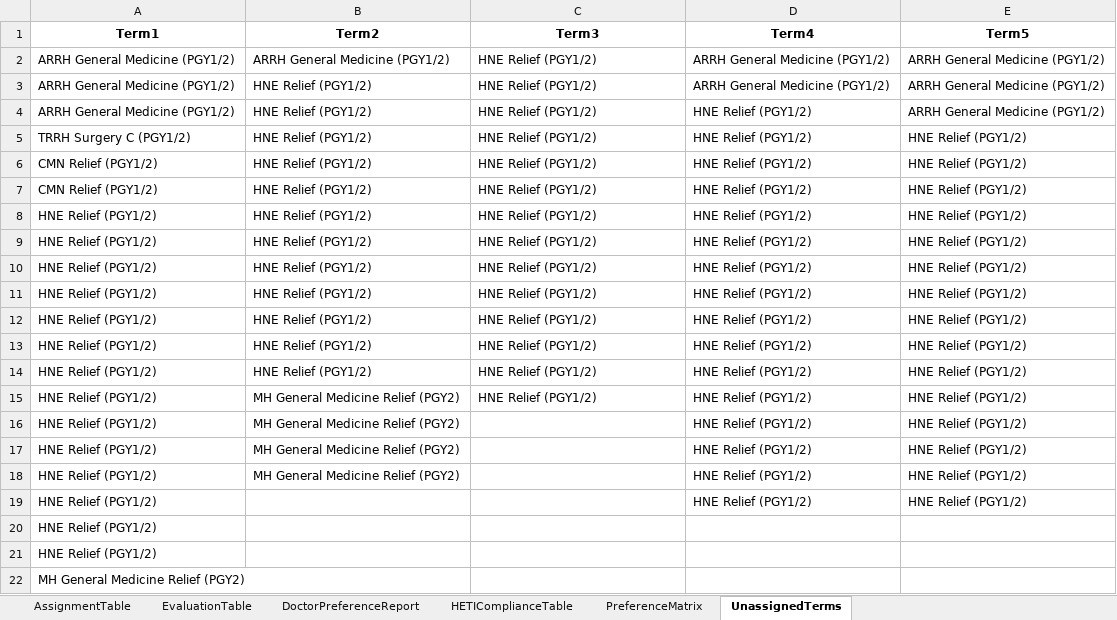
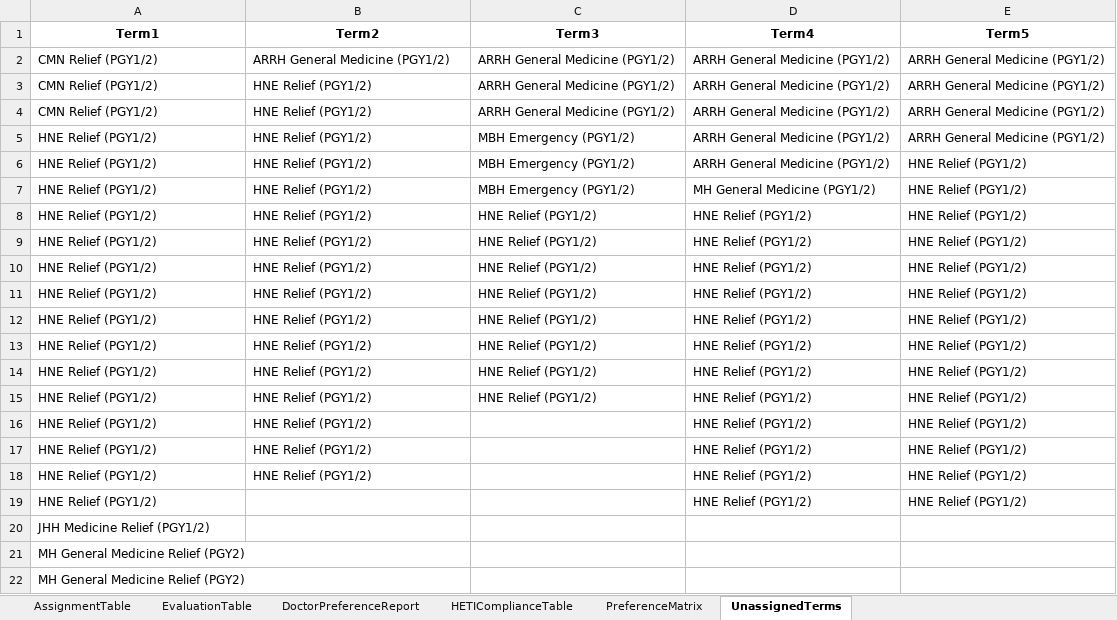
Before and after one commit to scottgelzinnis/term-allocations, an Excel workbook: PGY2_Allocations_export.xlsx, sheet UnassignedTerms, drawn as a sheet; values as stored, in another font and other column widths than the file's, no borders; removed rows and columns are numbered as before the commit, all else as after; the diff names each change by its address in the sheet, - before the commit and + after, or states it on an @@ line.

```diff
--- a/PGY2_Allocations_export.xlsx (sheet UnassignedTerms)
+++ b/PGY2_Allocations_export.xlsx (sheet UnassignedTerms)
-A2:A3 (Term1): ARRH General Medicine (PGY1/2)
+A2:A3 (Term1): CMN Relief (PGY1/2)
-C2:C3 (Term3): HNE Relief (PGY1/2)
+C2:C3 (Term3): ARRH General Medicine (PGY1/2)
-row 4: ARRH General Medicine (PGY1/2) | HNE Relief (PGY1/2) | HNE Relief (PGY1/2) | HNE Relief (PGY1/2) | ARRH General Medicine (PGY1/2)
-row 5: TRRH Surgery C (PGY1/2) | HNE Relief (PGY1/2) | HNE Relief (PGY1/2) | HNE Relief (PGY1/2) | HNE Relief (PGY1/2)
-C4 (Term3): HNE Relief (PGY1/2)
+C4 (Term3): ARRH General Medicine (PGY1/2)
-D4 (Term4): HNE Relief (PGY1/2)
+D4 (Term4): ARRH General Medicine (PGY1/2)
-E4 (Term5): HNE Relief (PGY1/2)
+E4 (Term5): ARRH General Medicine (PGY1/2)
+row 5: HNE Relief (PGY1/2) | HNE Relief (PGY1/2) | MBH Emergency (PGY1/2) | ARRH General Medicine (PGY1/2) | ARRH General Medicine (PGY1/2)
-A6 (Term1): CMN Relief (PGY1/2)
+A6 (Term1): HNE Relief (PGY1/2)
-C6 (Term3): HNE Relief (PGY1/2)
+C6 (Term3): MBH Emergency (PGY1/2)
-D6 (Term4): HNE Relief (PGY1/2)
+D6 (Term4): ARRH General Medicine (PGY1/2)
+row 7: HNE Relief (PGY1/2) | HNE Relief (PGY1/2) | MBH Emergency (PGY1/2) | MH General Medicine (PGY1/2) | HNE Relief (PGY1/2)
-B15:B18 (Term2): MH General Medicine Relief (PGY2)
+B15:B18 (Term2): HNE Relief (PGY1/2)
-A20 (Term1): HNE Relief (PGY1/2)
+A20 (Term1): JHH Medicine Relief (PGY1/2)
-A21 (Term1): HNE Relief (PGY1/2)
+A21 (Term1): MH General Medicine Relief (PGY2)
```
Also changed, not shown: sheet DoctorPreferenceReport, sheet AssignmentTable, sheet HETIComplianceTable, sheet EvaluationTable, 2 other files.
